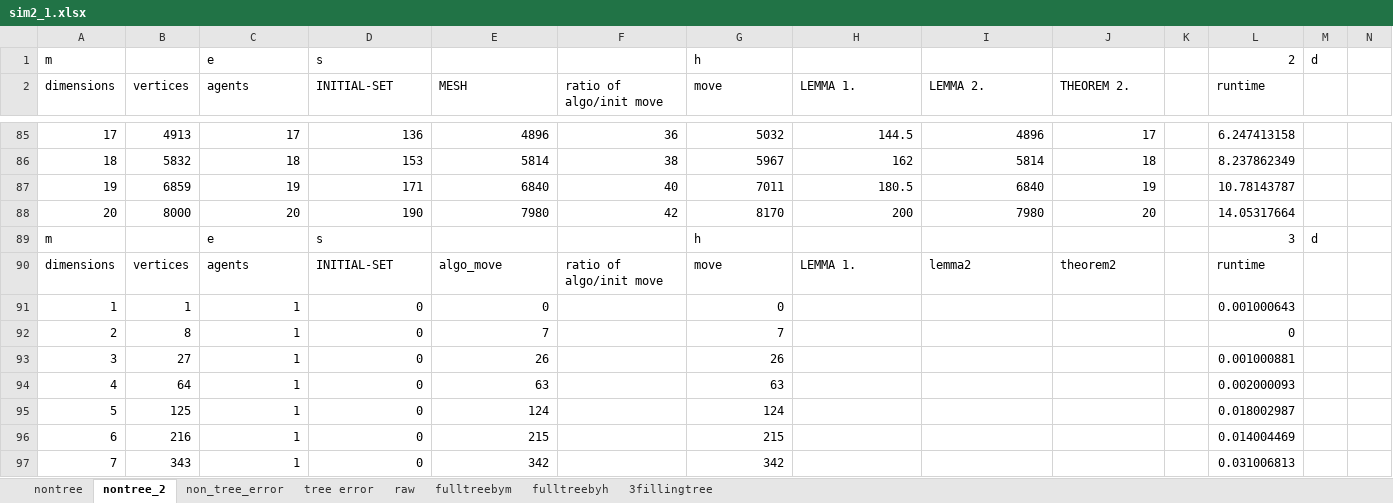
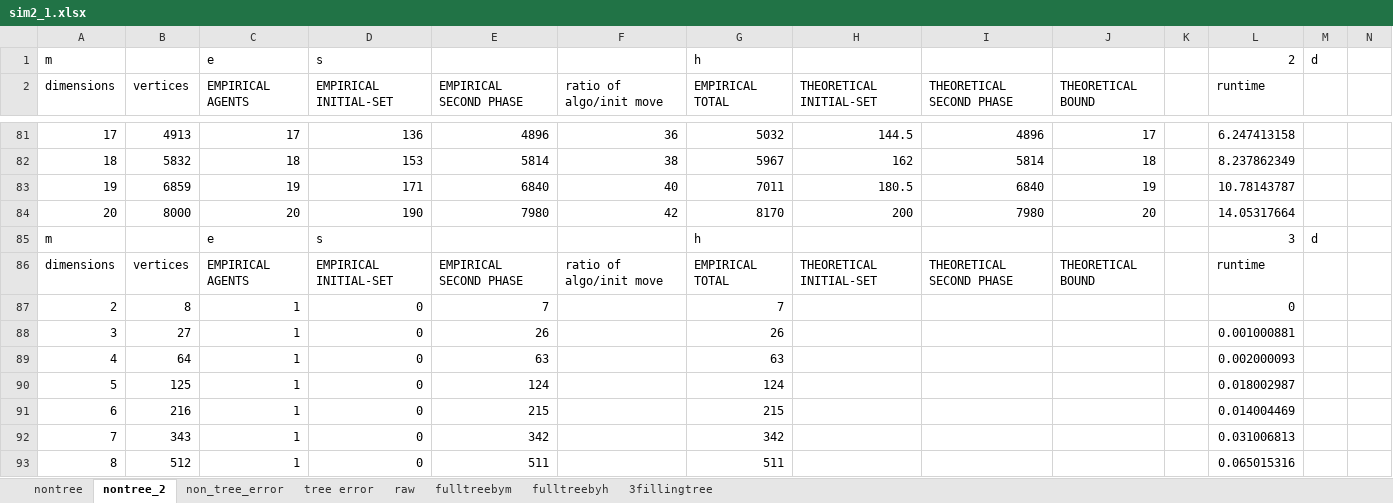
Before and after one commit to reskosandor/de_co, an Excel workbook: sim2_1.xlsx, sheet nontree_2, drawn as a sheet; only a part is shown, gaps mark what is left out; the shorter side is filled out with more unchanged rows; values as stored, in another font and other column widths than the file's, no borders; charts and pictures not drawn; removed rows and columns are numbered as before the commit, all else as after; rows hold the shown columns only; the diff covers the shown part only; the diff names each change by its address in the sheet, - before the commit and + after, or states it on an @@ line.

Commit message:
mesh figures fixed

```diff
--- a/sim2_1.xlsx (sheet nontree_2)
+++ b/sim2_1.xlsx (sheet nontree_2)
-C2: agents
+C2: EMPIRICAL AGENTS
-D2: INITIAL-SET
+D2: EMPIRICAL INITIAL-SET
-E2: MESH
+E2: EMPIRICAL SECOND PHASE
-G2: move
+G2: EMPIRICAL TOTAL
-H2: LEMMA 1.
+H2: THEORETICAL INITIAL-SET
-I2: LEMMA 2.
+I2: THEORETICAL SECOND PHASE
-J2: THEOREM 2.
+J2: THEORETICAL BOUND
-C86 (EMPIRICAL AGENTS): agents
+C86 (EMPIRICAL AGENTS): EMPIRICAL AGENTS
-D86 (EMPIRICAL INITIAL-SET): INITIAL-SET
+D86 (EMPIRICAL INITIAL-SET): EMPIRICAL INITIAL-SET
-E86 (EMPIRICAL SECOND PHASE): algo_move
+E86 (EMPIRICAL SECOND PHASE): EMPIRICAL SECOND PHASE
-G86 (EMPIRICAL TOTAL): move
+G86 (EMPIRICAL TOTAL): EMPIRICAL TOTAL
-H86 (THEORETICAL INITIAL-SET): LEMMA 1.
+H86 (THEORETICAL INITIAL-SET): THEORETICAL INITIAL-SET
-I86 (THEORETICAL SECOND PHASE): lemma2
+I86 (THEORETICAL SECOND PHASE): THEORETICAL SECOND PHASE
-J86 (THEORETICAL BOUND): theorem2
+J86 (THEORETICAL BOUND): THEORETICAL BOUND
-row 91: 1 | 1 | 1 | 0 | 0 |  | 0 |  |  |  |  | 0.001000643
```
Also changed, not shown: 5 removed rows and 96 edited cells elsewhere in this sheet, formulas that keep their value, charts or pictures.
